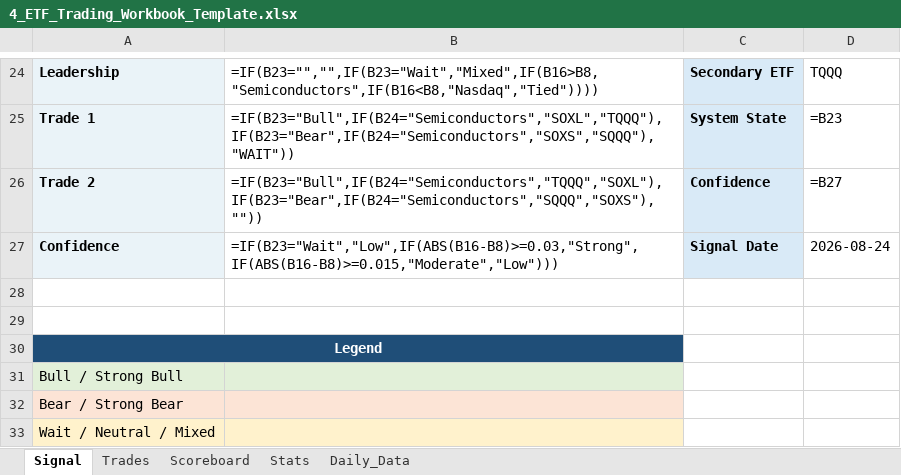
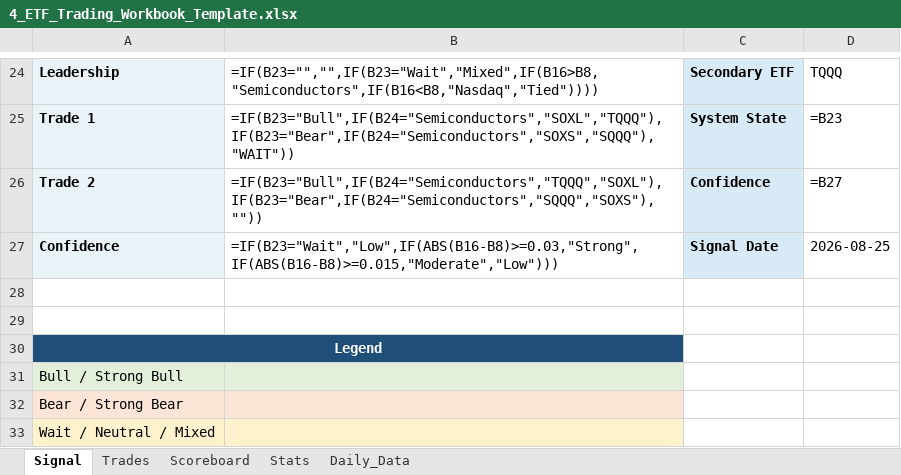
Before and after one commit to mrpink970/4-etf-trading-plan, an Excel workbook: 4_ETF_Trading_Workbook_Template.xlsx, sheet Signal, drawn as a sheet; only a part is shown, gaps mark what is left out; values as stored, in another font and other column widths than the file's, no borders; formulas without a stored value are shown as written; the diff names each change by its address in the sheet, - before the commit and + after, or states it on an @@ line.

```diff
--- a/4_ETF_Trading_Workbook_Template.xlsx (sheet Signal)
+++ b/4_ETF_Trading_Workbook_Template.xlsx (sheet Signal)
-D27: 2026-08-24
+D27: 2026-08-25
```
Also changed, not shown: sheet Daily_Data.
